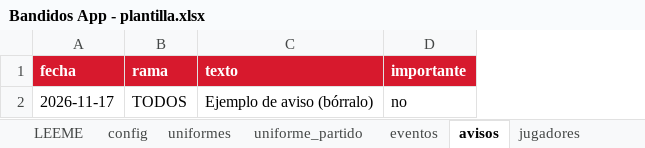
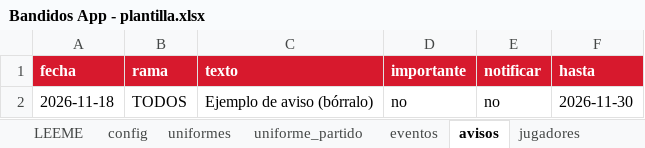
Before and after one commit to bandidosflag-cloud/Bandidos, an Excel workbook: plantilla/Bandidos App - plantilla.xlsx, sheet avisos, drawn as a sheet; values as stored, in another font and other column widths than the file's, no borders; the diff names each change by its address in the sheet, - before the commit and + after, or states it on an @@ line.

```diff
--- a/plantilla/Bandidos App - plantilla.xlsx (sheet avisos)
+++ b/plantilla/Bandidos App - plantilla.xlsx (sheet avisos)
+column E (notificar), row 2: no
+column F (hasta), row 2: 2026-11-30
-A2 (fecha): 2026-11-17
+A2 (fecha): 2026-11-18
```
Also changed, not shown: sheet LEEME, 13 other files.
